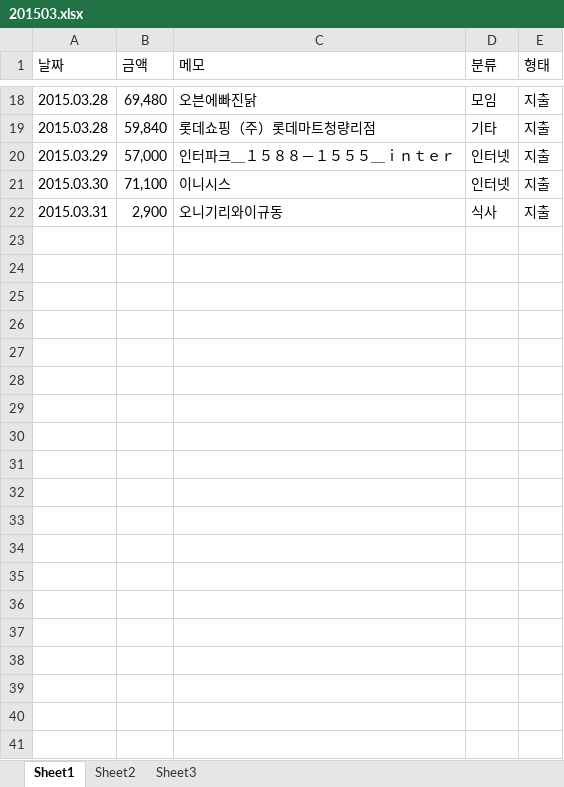
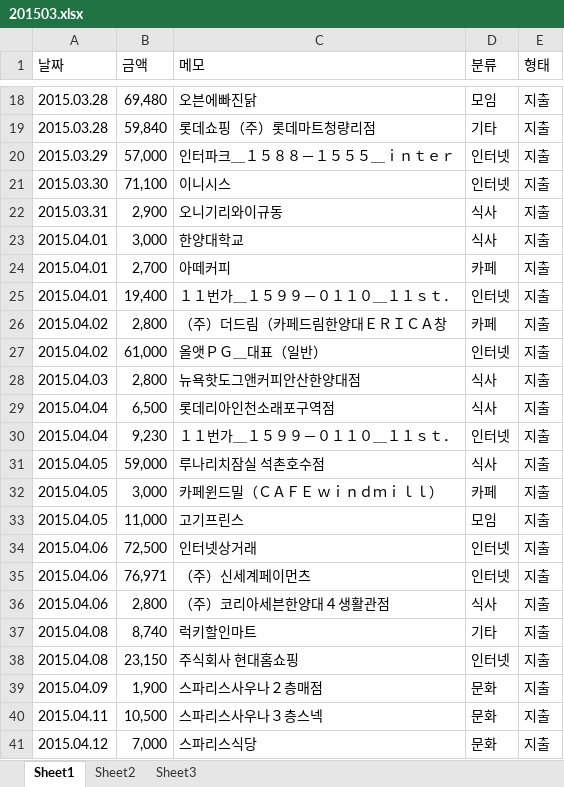
Before and after one commit to eununu/HU_2_Final_Project_MoneyBook, an Excel workbook: MoneyBook/201503.xlsx, sheet Sheet1, drawn as a sheet; only a part is shown, gaps mark what is left out; values as stored, in another font and other column widths than the file's, no borders; the diff covers the shown part only; the diff names each change by its address in the sheet, - before the commit and + after, or states it on an @@ line.

```diff
--- a/MoneyBook/201503.xlsx (sheet Sheet1)
+++ b/MoneyBook/201503.xlsx (sheet Sheet1)
+row 23: 2015.04.01 | 3,000 | 한양대학교 | 식사 | 지출
+row 24: 2015.04.01 | 2,700 | 아떼커피 | 카페 | 지출
+row 25: 2015.04.01 | 19,400 | １１번가＿１５９９－０１１０＿１１ｓｔ． | 인터넷 | 지출
+row 26: 2015.04.02 | 2,800 | （주）더드림（카페드림한양대ＥＲＩＣＡ창 | 카페 | 지출
+row 27: 2015.04.02 | 61,000 | 올앳ＰＧ＿대표（일반） | 인터넷 | 지출
+row 28: 2015.04.03 | 2,800 | 뉴욕핫도그앤커피안산한양대점 | 식사 | 지출
+row 29: 2015.04.04 | 6,500 | 롯데리아인천소래포구역점 | 식사 | 지출
+row 30: 2015.04.04 | 9,230 | １１번가＿１５９９－０１１０＿１１ｓｔ． | 인터넷 | 지출
+row 31: 2015.04.05 | 59,000 | 루나리치잠실 석촌호수점 | 식사 | 지출
+row 32: 2015.04.05 | 3,000 | 카페윈드밀（ＣＡＦＥ ｗｉｎｄｍｉｌｌ） | 카페 | 지출
+row 33: 2015.04.05 | 11,000 | 고기프린스 | 모임 | 지출
+row 34: 2015.04.06 | 72,500 | 인터넷상거래 | 인터넷 | 지출
+row 35: 2015.04.06 | 76,971 | （주）신세계페이먼츠 | 인터넷 | 지출
+row 36: 2015.04.06 | 2,800 | （주）코리아세븐한양대４생활관점 | 식사 | 지출
+row 37: 2015.04.08 | 8,740 | 럭키할인마트 | 기타 | 지출
+row 38: 2015.04.08 | 23,150 | 주식회사 현대홈쇼핑 | 인터넷 | 지출
+row 39: 2015.04.09 | 1,900 | 스파리스사우나２층매점 | 문화 | 지출
+row 40: 2015.04.11 | 10,500 | 스파리스사우나３층스넥 | 문화 | 지출
+row 41: 2015.04.12 | 7,000 | 스파리스식당 | 문화 | 지출
```
Also changed, not shown: 79 added rows elsewhere in this sheet, 7 other files.
